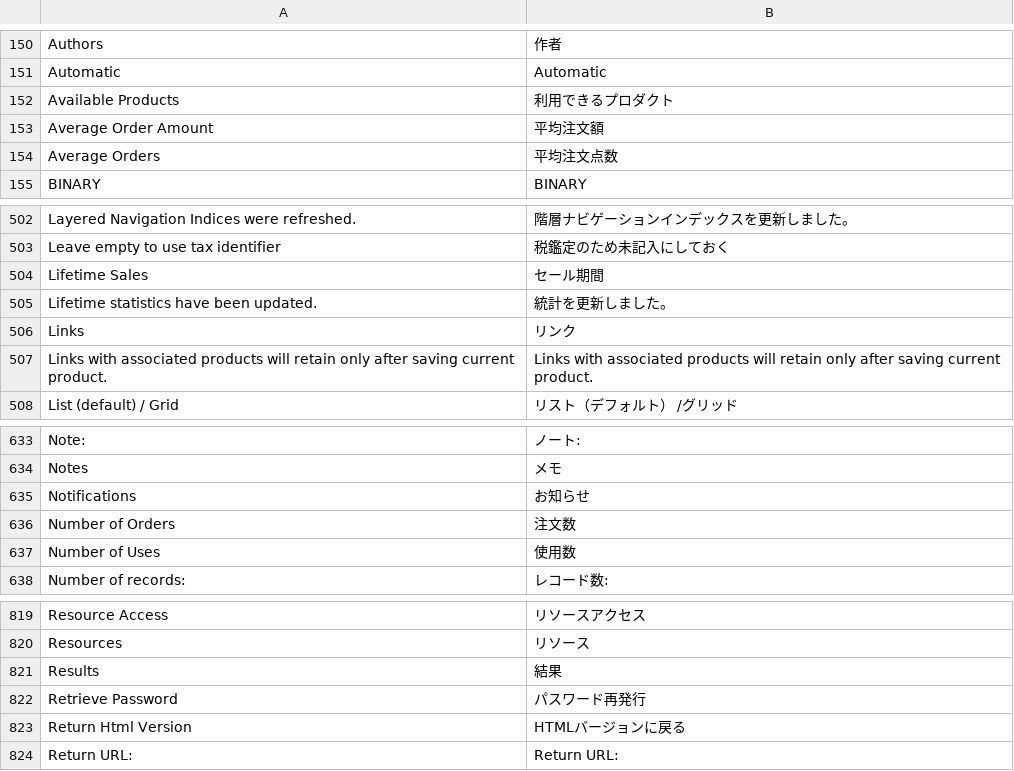
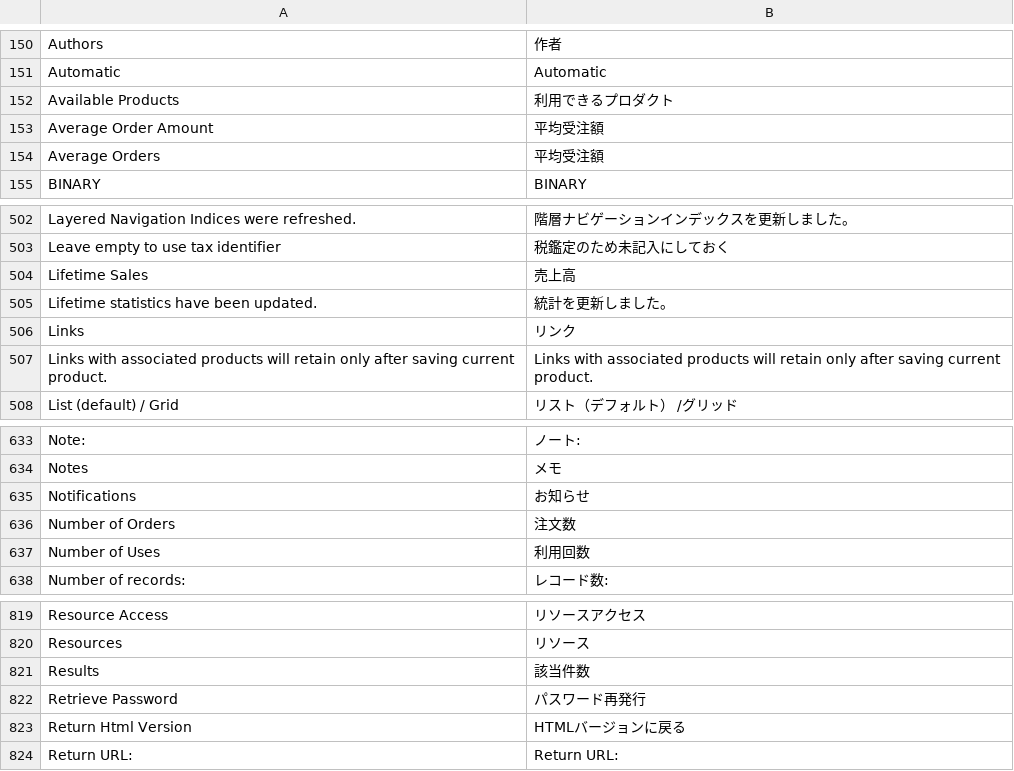
Before and after one commit to nojimage/Magento-Japanese-Translation, a CSV file: Mage_Adminhtml.csv, drawn as a sheet; only a part is shown, gaps mark what is left out.

```diff
--- a/Mage_Adminhtml.csv
+++ b/Mage_Adminhtml.csv
@@ -152,4 +152,4 @@
 "Available Products","利用できるプロダクト"
-"Average Order Amount","平均注文額"
-"Average Orders","平均注文点数"
+"Average Order Amount","平均受注額"
+"Average Orders","平均受注額"
 "BINARY","BINARY"
@@ -503,3 +503,3 @@
 "Leave empty to use tax identifier","税鑑定のため未記入にしておく"
-"Lifetime Sales","セール期間"
+"Lifetime Sales","売上高"
 "Lifetime statistics have been updated.","統計を更新しました。"
@@ -636,3 +636,3 @@
 "Number of Orders","注文数"
-"Number of Uses","使用数"
+"Number of Uses","利用回数"
 "Number of records:","レコード数:"
@@ -820,3 +820,3 @@
 "Resources","リソース"
-"Results","結果"
+"Results","該当件数"
 "Retrieve Password","パスワード再発行"
```
Also changed, not shown: Mage_Customer.csv.
